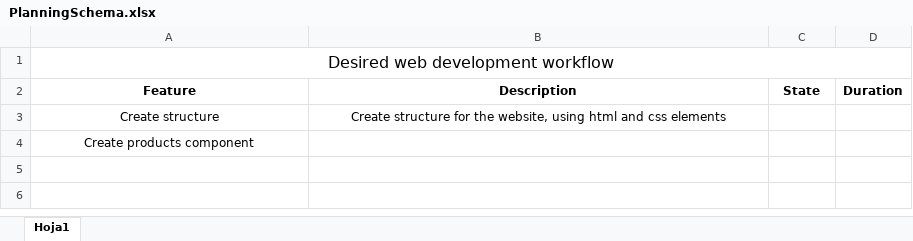
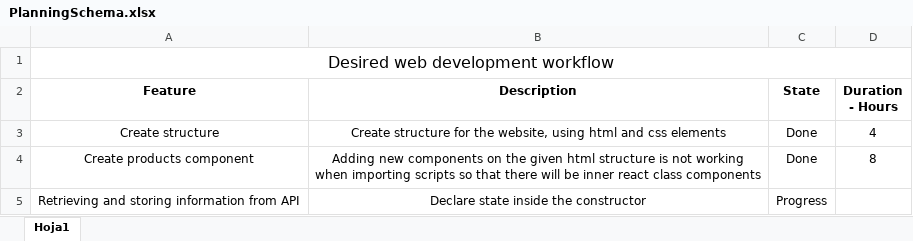
Before and after one commit to manuepeva/Creatella-test-repository, an Excel workbook: PlanningSchema.xlsx, sheet Hoja1, drawn as a sheet; values as stored, in another font and other column widths than the file's, no borders; the diff names each change by its address in the sheet, - before the commit and + after, or states it on an @@ line.

Commit message:
Creating inner class components inside the given html structure and retrieving information from API

```diff
--- a/PlanningSchema.xlsx (sheet Hoja1)
+++ b/PlanningSchema.xlsx (sheet Hoja1)
-D2: Duration
+D2: Duration - Hours
-C3:C4 (State): (empty)
+C3:C4 (State): Done
-D3 (Duration - Hours): (empty)
+D3 (Duration - Hours): 4
-B4 (Description): (empty)
+B4 (Description): Adding new components on the given html structure is not working when importing scripts so that there will be inner react class components
-D4 (Duration - Hours): (empty)
+D4 (Duration - Hours): 8
+row 5: Retrieving and storing information from API | Declare state inside the constructor | Progress
```
Also changed, not shown: 11 other files.
